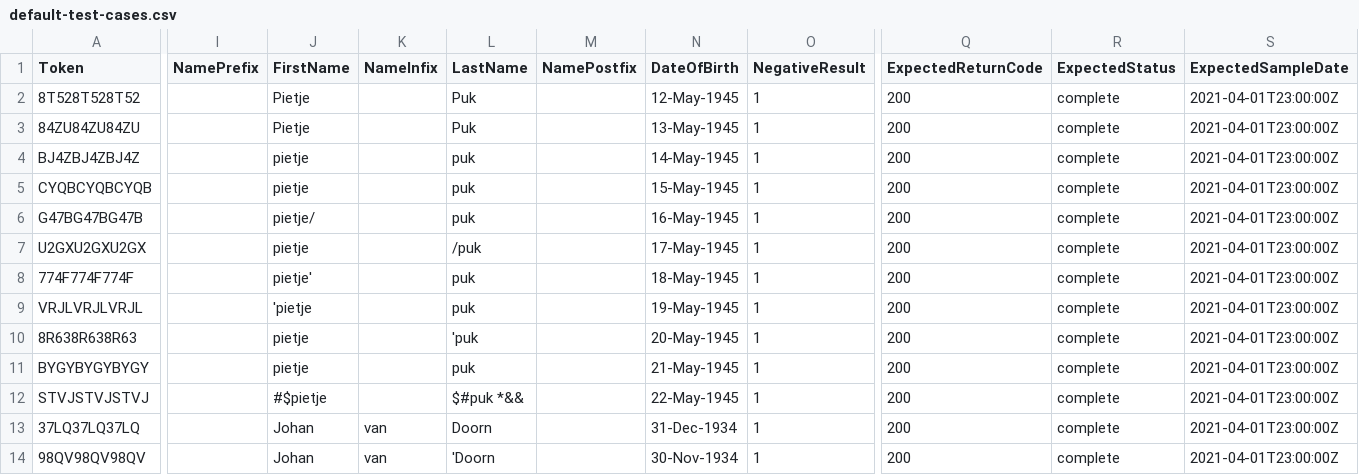
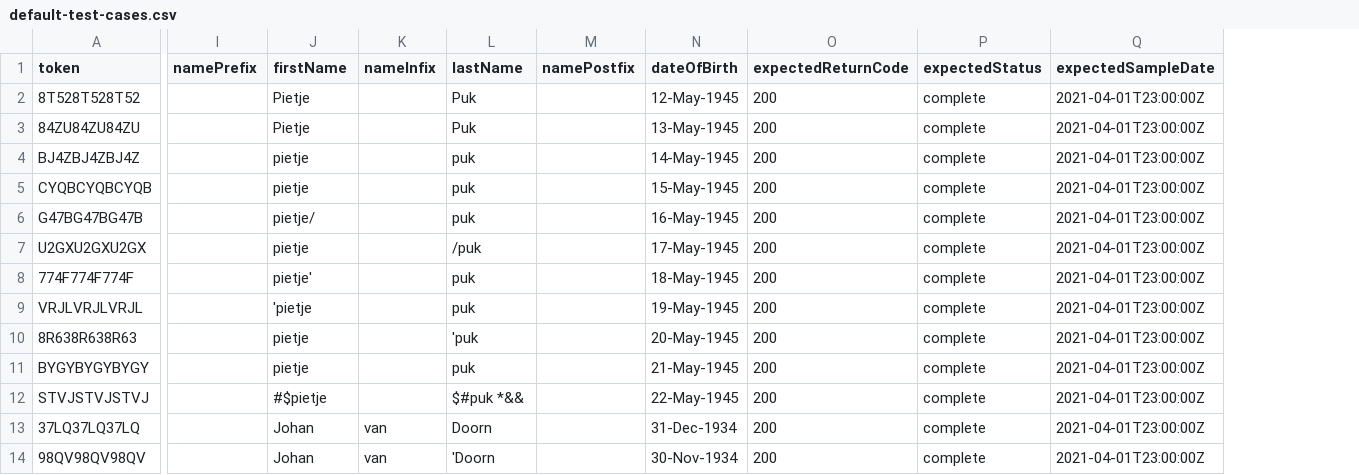
Before and after one commit to minvws/nl-covid19-coronacheck-provider-docs, a CSV file: default-test-cases.csv, drawn as a sheet; only a part is shown, gaps mark what is left out; removed rows and columns are numbered as before the commit, all else as after; the diff covers the shown part only; the diff names each change by its address in the sheet, - before the commit and + after, or states it on an @@ line.

```diff
--- a/default-test-cases.csv
+++ b/default-test-cases.csv
-column O (NegativeResult), rows 2-14: all 1
-A1: Token
+A1: token
-I1: NamePrefix
+I1: namePrefix
-J1: FirstName
+J1: firstName
-K1: NameInfix
+K1: nameInfix
-L1: LastName
+L1: lastName
-M1: NamePostfix
+M1: namePostfix
-N1: DateOfBirth
+N1: dateOfBirth
-O1: ExpectedReturnCode
+O1: expectedReturnCode
-P1: ExpectedStatus
+P1: expectedStatus
-Q1: ExpectedSampleDate
+Q1: expectedSampleDate
```
Also changed, not shown: 1 removed column and 8 edited cells elsewhere in this file, 1 other file.
